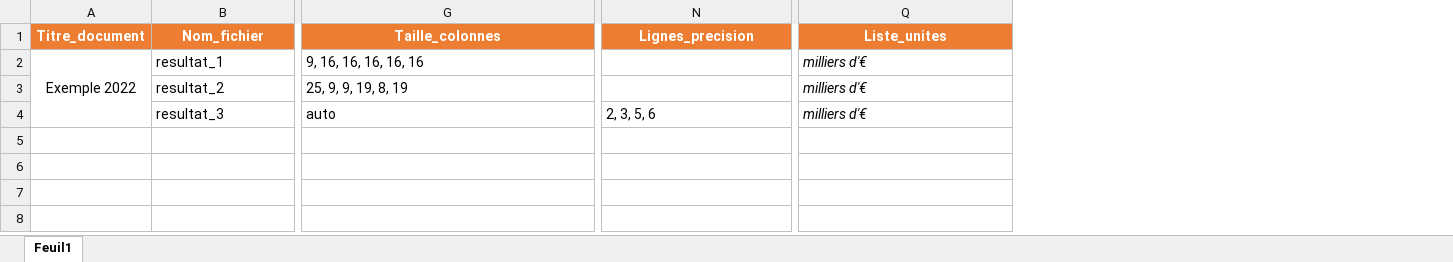
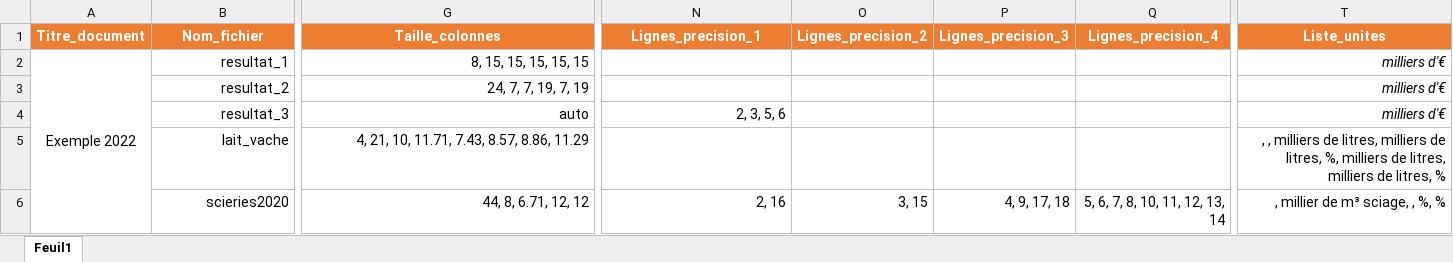
Before and after one commit to killian31/agreste, an Excel workbook: data-raw/excel/modele_plan.xlsx, sheet Feuil1, drawn as a sheet; only a part is shown, gaps mark what is left out; values as stored, in another font and other column widths than the file's, no borders; addresses are those after the commit; rows hold the shown columns only; the diff covers the shown part only; the diff names each change by its address in the sheet, - before the commit and + after, or states it on an @@ line.

```diff
--- a/data-raw/excel/modele_plan.xlsx (sheet Feuil1)
+++ b/data-raw/excel/modele_plan.xlsx (sheet Feuil1)
+column O (Lignes_precision_2), empty
+column P (Lignes_precision_3), empty
+column Q (Lignes_precision_4), empty
-N1: Lignes_precision
+N1: Lignes_precision_1
-B2:G4 alignment: left
+B2:G4 alignment: right
-G2 (Taille_colonnes): 9, 16, 16, 16, 16, 16
+G2 (Taille_colonnes): 8, 15, 15, 15, 15, 15
-T2 alignment: left
+T2 alignment: right
-G3 (Taille_colonnes): 25, 9, 9, 19, 8, 19
+G3 (Taille_colonnes): 24, 7, 7, 19, 7, 19
-T3 alignment: left
+T3 alignment: right
-N4 alignment: left
+N4 alignment: right
-T4 alignment: left
+T4 alignment: right
+row 5:  | lait_vache | 4, 21, 10, 11.71, 7.43, 8.57, 8.86, 11.29 |  |  |  |  | , , milliers de litres, milliers de litres, %, milliers de litres, milliers de litres, %
+row 6:  | scieries2020 | 44, 8, 6.71, 12, 12 | 2, 16 | 3, 15 | 4, 9, 17, 18 | 5, 6, 7, 8, 10, 11, 12, 13, 14 | , millier de m³ sciage, , %, %
```
Also changed, not shown: cell formats elsewhere in this sheet, 42 other files.
